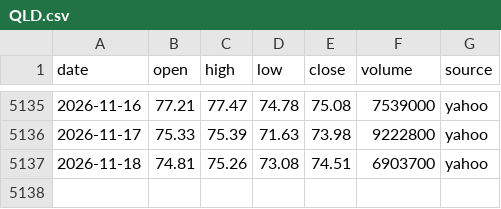
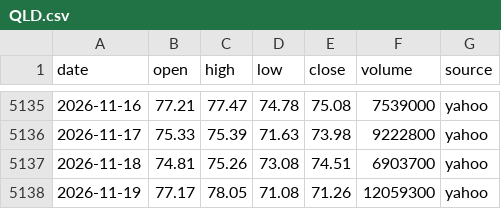
Before and after one commit to ksh-develop/etf-price-feed, a CSV file: data/daily/QLD.csv, drawn as a sheet; only a part is shown, gaps mark what is left out; the diff names each change by its address in the sheet, - before the commit and + after, or states it on an @@ line.

```diff
--- a/data/daily/QLD.csv
+++ b/data/daily/QLD.csv
+row 5138: 2026-11-19 | 77.17 | 78.05 | 71.08 | 71.26 | 12059300 | yahoo
```
Also changed, not shown: data/daily/QQQ.csv, data/daily/SPXL.csv, 8 other files.
